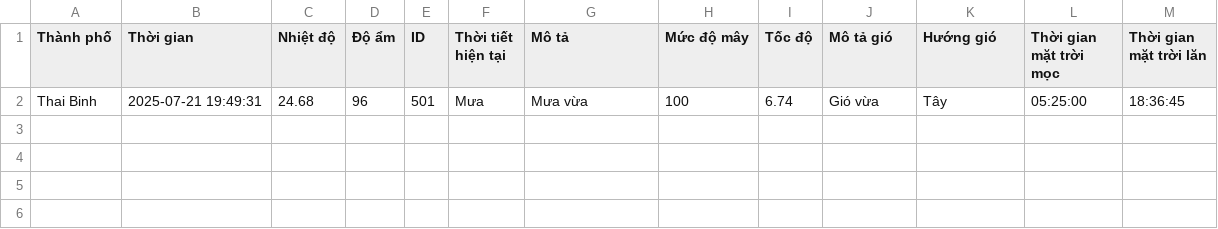
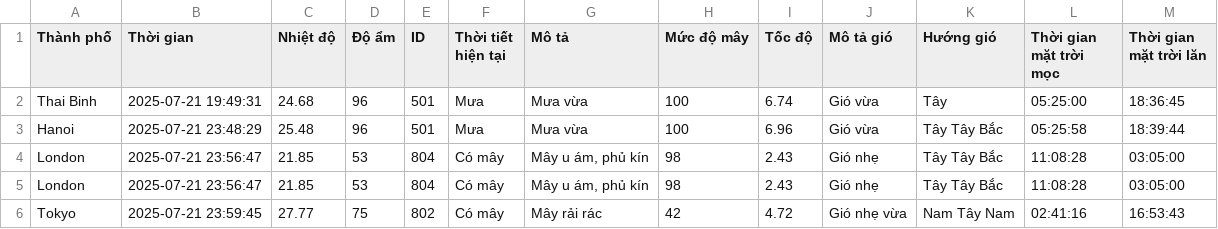
Before and after one commit to thanhtung201-git/Mini-Weather-Project, a CSV file: weather_project.csv, drawn as a sheet.

```diff
--- a/weather_project.csv
+++ b/weather_project.csv
@@ -2 +2,5 @@ Thành phố,Thời gian,Nhiệt độ,Độ ẩm,ID,Thời tiết hiện tại,
 Thai Binh,2025-07-21 19:49:31,24.68,96,501,Mưa,Mưa vừa,100,6.74,Gió vừa,Tây,05:25:00,18:36:45
+Hanoi,2025-07-21 23:48:29,25.48,96,501,Mưa,Mưa vừa,100,6.96,Gió vừa,Tây Tây Bắc,05:25:58,18:39:44
+London,2025-07-21 23:56:47,21.85,53,804,Có mây,"Mây u ám, phủ kín",98,2.43,Gió nhẹ,Tây Tây Bắc,11:08:28,03:05:00
+London,2025-07-21 23:56:47,21.85,53,804,Có mây,"Mây u ám, phủ kín",98,2.43,Gió nhẹ,Tây Tây Bắc,11:08:28,03:05:00
+Tokyo,2025-07-21 23:59:45,27.77,75,802,Có mây,Mây rải rác,42,4.72,Gió nhẹ vừa,Nam Tây Nam,02:41:16,16:53:43
```
Also changed, not shown: 1 other file.
